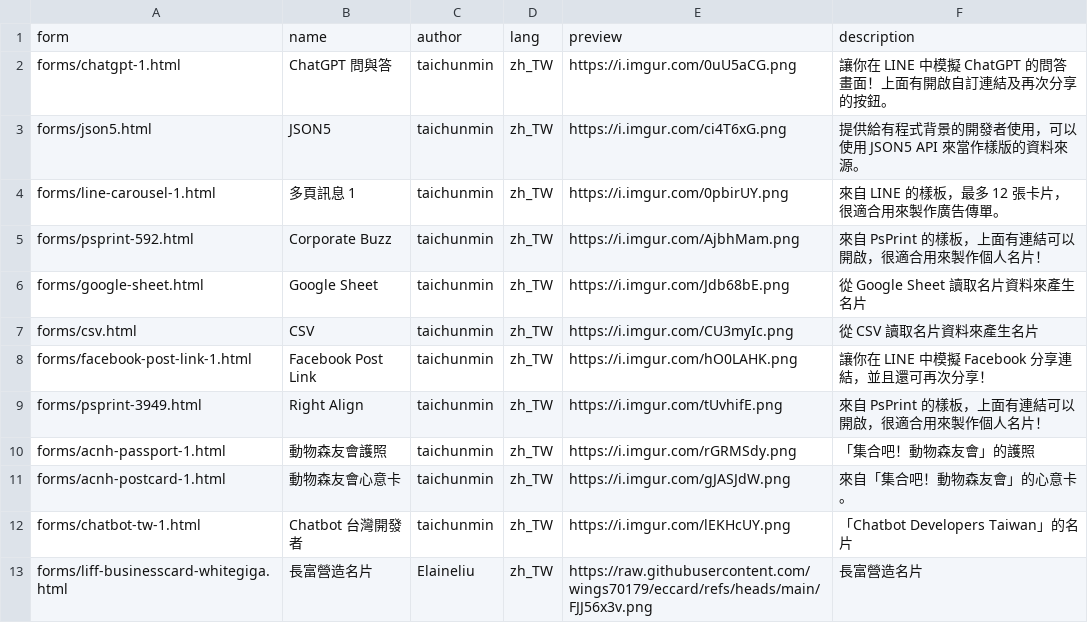
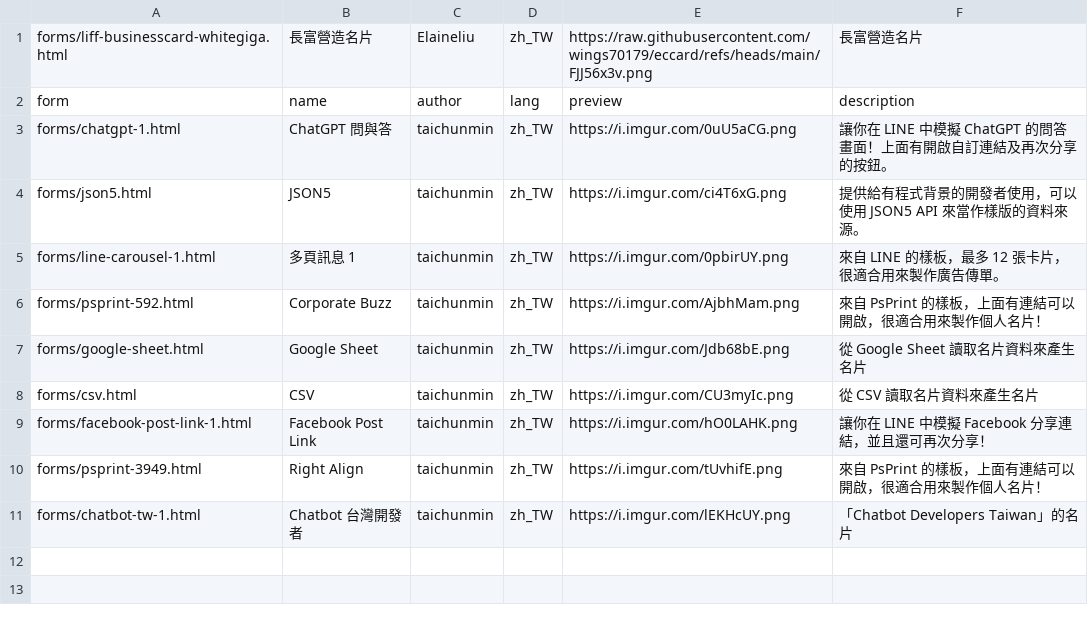
Before and after one commit to wings70179/liff-businesscard-CFC, a CSV file: src/businesscards.csv, drawn as a sheet.

Commit message:
0419

```diff
--- a/src/businesscards.csv
+++ b/src/businesscards.csv
@@ -1 +1,2 @@
+forms/liff-businesscard-whitegiga.html,長富營造名片,Elaineliu,zh_TW,https://raw.githubusercontent.com/wings70179/eccard/refs/heads/main/FJJ56x3v.png,長富營造名片
 form,name,author,lang,preview,description
@@ -9,5 +10,2 @@ forms/facebook-post-link-1.html,Facebook Post Link,taichunmin,zh_TW,https://i.im
 forms/psprint-3949.html,Right Align,taichunmin,zh_TW,https://i.imgur.com/tUvhifE.png,來自 PsPrint 的樣板，上面有連結可以開啟，很適合用來製作個人名片！
-forms/acnh-passport-1.html,動物森友會護照,taichunmin,zh_TW,https://i.imgur.com/rGRMSdy.png,「集合吧！動物森友會」的護照
-forms/acnh-postcard-1.html,動物森友會心意卡,taichunmin,zh_TW,https://i.imgur.com/gJASJdW.png,來自「集合吧！動物森友會」的心意卡。
 forms/chatbot-tw-1.html,Chatbot 台灣開發者,taichunmin,zh_TW,https://i.imgur.com/lEKHcUY.png,「Chatbot Developers Taiwan」的名片
-forms/liff-businesscard-whitegiga.html,長富營造名片,Elaineliu,zh_TW,https://raw.githubusercontent.com/wings70179/eccard/refs/heads/main/FJJ56x3v.png,長富營造名片
```
